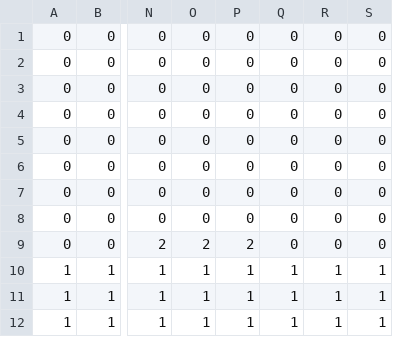
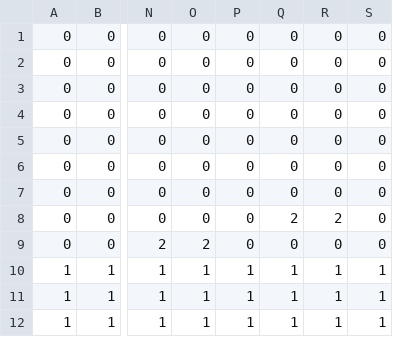
Before and after one commit to nakanuma/runGame, a CSV file: Resources/stage/map_0.csv, drawn as a sheet; only a part is shown, gaps mark what is left out; the diff names each change by its address in the sheet, - before the commit and + after, or states it on an @@ line.

```diff
--- a/Resources/stage/map_0.csv
+++ b/Resources/stage/map_0.csv
-Q8: 0
+Q8: 2
-R8: 0
+R8: 2
-P9: 2
+P9: 0
```
Also changed, not shown: 1 other file.
